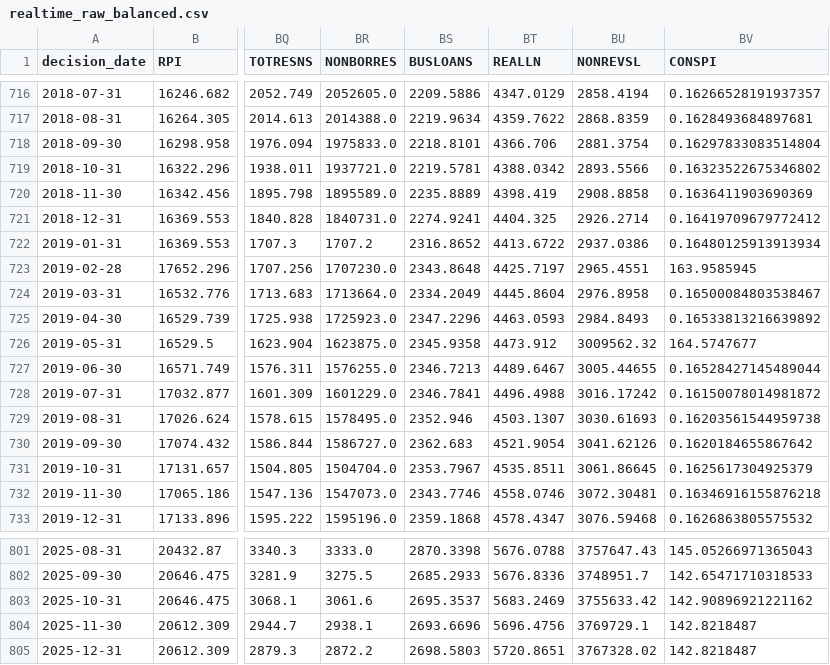
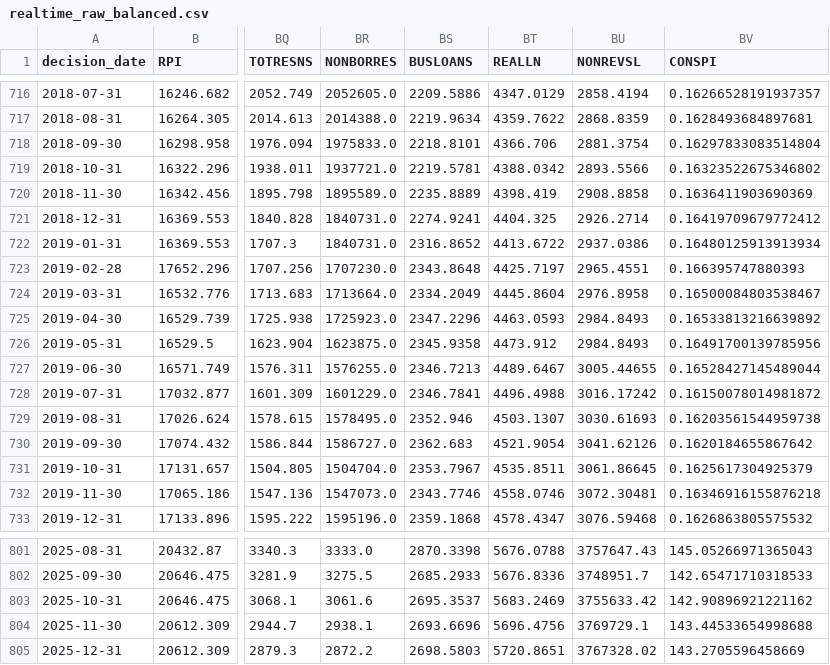
Before and after one commit to ulriktandberg/TIO4900-Replication, a CSV file: data/ALFRED/simple_outputs/realtime_raw_balanced.csv, drawn as a sheet; only a part is shown, gaps mark what is left out; the diff names each change by its address in the sheet, - before the commit and + after, or states it on an @@ line.

Commit message:
Fix NONREVSL and NONBORRES fallback handling

```diff
--- a/data/ALFRED/simple_outputs/realtime_raw_balanced.csv
+++ b/data/ALFRED/simple_outputs/realtime_raw_balanced.csv
-BR722 (NONBORRES): 1707.2
+BR722 (NONBORRES): 1840731.0
-BV723 (CONSPI): 163.9585945
+BV723 (CONSPI): 0.166395747880393
-BU726 (NONREVSL): 3009562.32
+BU726 (NONREVSL): 2984.8493
-BV726 (CONSPI): 164.5747677
+BV726 (CONSPI): 0.16491700139785956
-BV804 (CONSPI): 142.8218487
+BV804 (CONSPI): 143.44533654998688
-BV805 (CONSPI): 142.8218487
+BV805 (CONSPI): 143.2705596458669
```
Also changed, not shown: data/ALFRED/simple_outputs/mapping_registry.csv, 4 other files.
